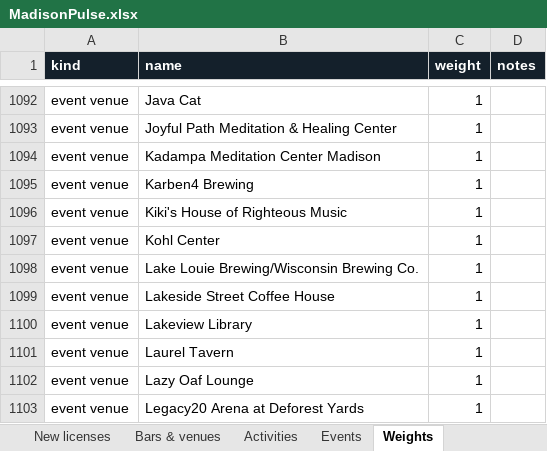
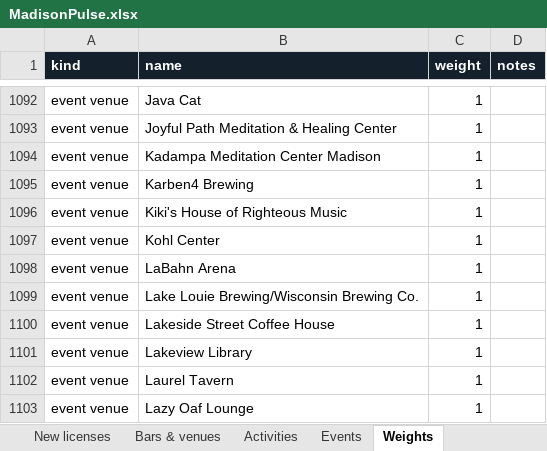
Before and after one commit to dwoods4032/MadisonPulse, an Excel workbook: data/sheets/MadisonPulse.xlsx, sheet Weights, drawn as a sheet; only a part is shown, gaps mark what is left out; the shorter side is filled out with more unchanged rows; values as stored, in another font and other column widths than the file's, no borders; the diff names each change by its address in the sheet, - before the commit and + after, or states it on an @@ line.

```diff
--- a/data/sheets/MadisonPulse.xlsx (sheet Weights)
+++ b/data/sheets/MadisonPulse.xlsx (sheet Weights)
+row 1098: event venue | LaBahn Arena | 1
```
Also changed, not shown: sheet Events, sheet Music venues, sheet Bars & venues, 12 other files.
